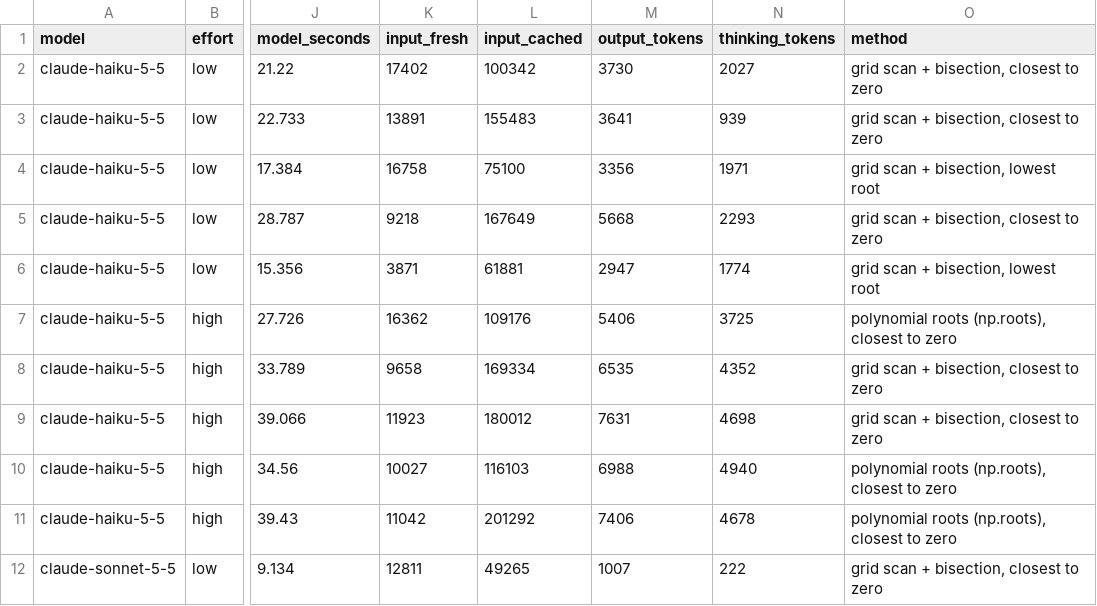
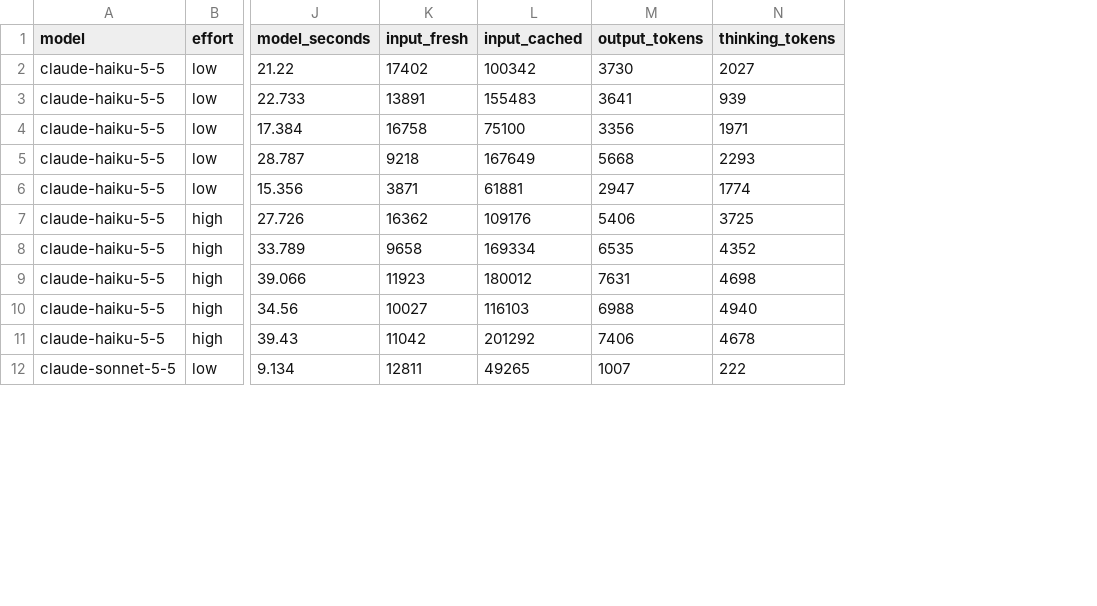
Before and after one commit to blaircda/agent-evaluations, a CSV file: finance/data-cashflows-mixed-irr/summary_1.csv, drawn as a sheet; only a part is shown, gaps mark what is left out; the diff names each change by its address in the sheet, - before the commit and + after, or states it on an @@ line.

Commit message:
New summary for data-cashflows-mixed-irr

```diff
--- a/finance/data-cashflows-mixed-irr/summary_1.csv
+++ b/finance/data-cashflows-mixed-irr/summary_1.csv
-column O (method), rows 2-12: grid scan + bisection, closest to zero | grid scan + bisection, closest to zero | grid scan + bisection, lowest root | grid scan + bisection, closest to zero | grid scan + bisection, lowest root | polynomial roots (np.roots), closest to zero | grid scan + bisection, closest to zero | grid scan + bisection, closest to zero | polynomial roots (np.roots), closest to zero | polynomial roots (np.roots), closest to zero | grid scan + bisection, closest to zero
```
Also changed, not shown: finance/data-cashflows-mixed-irr/summary.csv, 2 other files.
